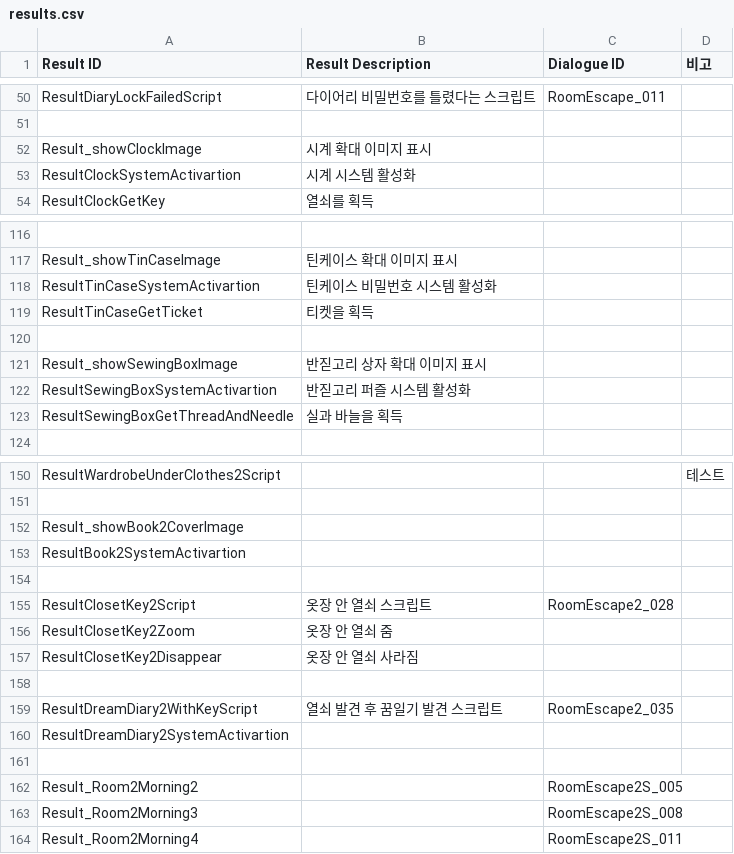
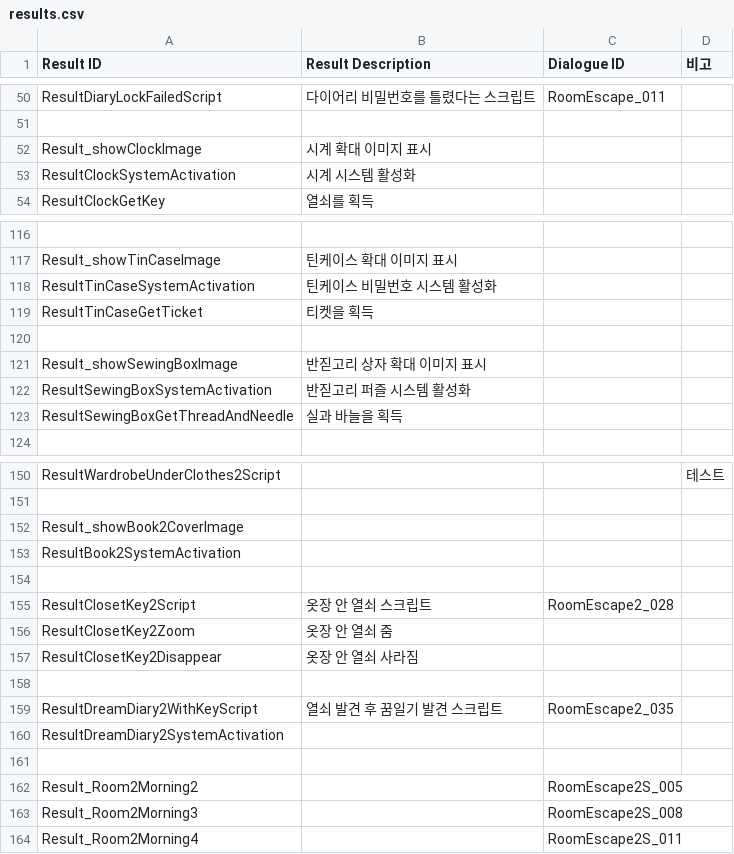
Before and after one commit to ollan365/Fate, a CSV file: Assets/Resources/Datas/results.csv, drawn as a sheet; only a part is shown, gaps mark what is left out; the diff names each change by its address in the sheet, - before the commit and + after, or states it on an @@ line.

```diff
--- a/Assets/Resources/Datas/results.csv
+++ b/Assets/Resources/Datas/results.csv
-A53 (Result ID): ResultClockSystemActivartion
+A53 (Result ID): ResultClockSystemActivation
-A118 (Result ID): ResultTinCaseSystemActivartion
+A118 (Result ID): ResultTinCaseSystemActivation
-A122 (Result ID): ResultSewingBoxSystemActivartion
+A122 (Result ID): ResultSewingBoxSystemActivation
-A153 (Result ID): ResultBook2SystemActivartion
+A153 (Result ID): ResultBook2SystemActivation
-A160 (Result ID): ResultDreamDiary2SystemActivartion
+A160 (Result ID): ResultDreamDiary2SystemActivation
```
Also changed, not shown: Assets/Resources/Datas/diary.csv, Assets/Resources/Datas/events.csv, 21 other files.
